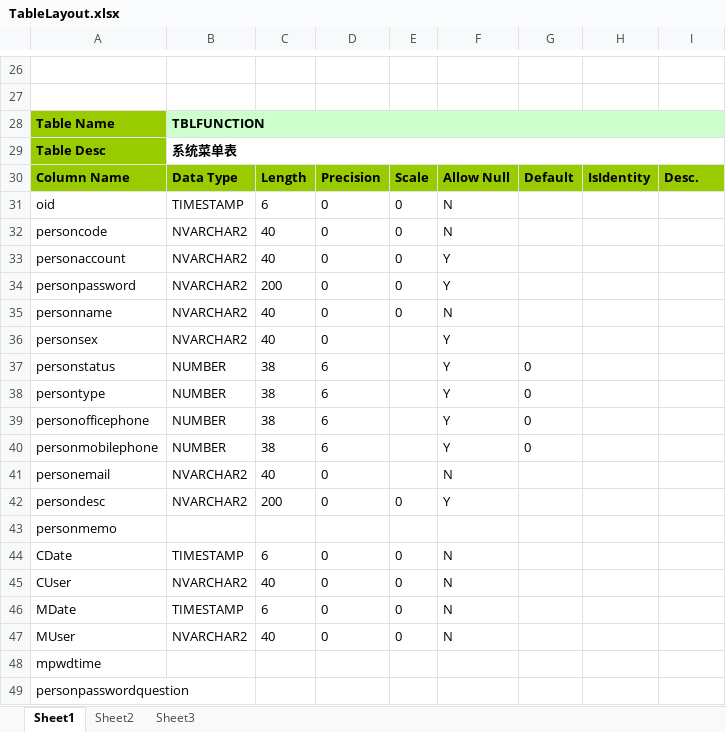
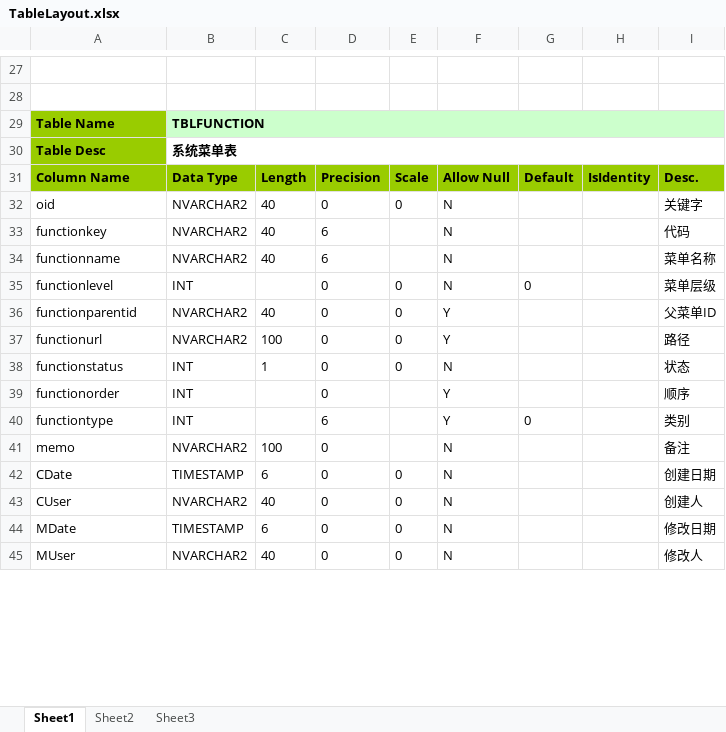
Before and after one commit to ChesterWuxinyu/tuopu, an Excel workbook: Document/TableLayout.xlsx, sheet Sheet1, drawn as a sheet; only a part is shown, gaps mark what is left out; values as stored, in another font and other column widths than the file's, no borders; removed rows and columns are numbered as before the commit, all else as after; the diff covers the shown part only; the diff names each change by its address in the sheet, - before the commit and + after, or states it on an @@ line.

Commit message:
commit

```diff
--- a/Document/TableLayout.xlsx (sheet Sheet1)
+++ b/Document/TableLayout.xlsx (sheet Sheet1)
-B32: TIMESTAMP
+B32: NVARCHAR2
-C32: 6
+C32: 40
-I32: (empty)
+I32: 关键字
-row 32: personcode | NVARCHAR2 | 40 | 0 | 0 | N
+row 33: functionkey | NVARCHAR2 | 40 | 6 |  | N |  |  | 代码
+row 34: functionname | NVARCHAR2 | 40 | 6 |  | N |  |  | 菜单名称
+row 35: functionlevel | INT |  | 0 | 0 | N | 0 |  | 菜单层级
-A36: personaccount
+A36: functionparentid
-I36: (empty)
+I36: 父菜单ID
-A37: personpassword
+A37: functionurl
-C37: 200
+C37: 100
-I37: (empty)
+I37: 路径
-row 35: personname | NVARCHAR2 | 40 | 0 | 0 | N
-row 36: personsex | NVARCHAR2 | 40 | 0 |  | Y
-row 37: personstatus | NUMBER | 38 | 6 |  | Y | 0
-row 38: persontype | NUMBER | 38 | 6 |  | Y | 0
-row 39: personofficephone | NUMBER | 38 | 6 |  | Y | 0
-row 40: personmobilephone | NUMBER | 38 | 6 |  | Y | 0
+row 38: functionstatus | INT | 1 | 0 | 0 | N |  |  | 状态
+row 39: functionorder | INT |  | 0 |  | Y |  |  | 顺序
+row 40: functiontype | INT |  | 6 |  | Y | 0 |  | 类别
-A41: personemail
+A41: memo
-C41: 40
+C41: 100
-I41: (empty)
+I41: 备注
-row 42: persondesc | NVARCHAR2 | 200 | 0 | 0 | Y
-row 43: personmemo
-I42: (empty)
+I42: 创建日期
-I43: (empty)
+I43: 创建人
-I44: (empty)
+I44: 修改日期
-I45: (empty)
+I45: 修改人
-row 48: mpwdtime
-row 49: personpasswordquestion
```
Also changed, not shown: 8 added rows, 16 removed rows and 42 edited cells elsewhere in this sheet.
